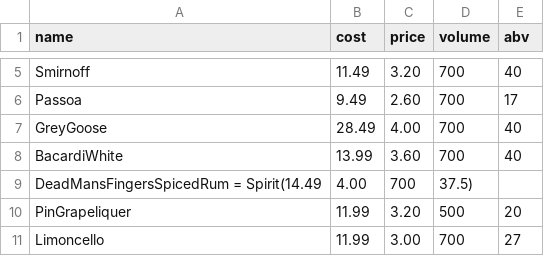
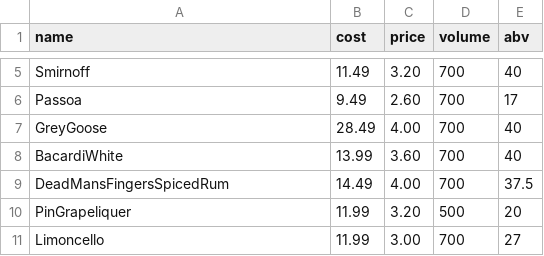
Before and after one commit to KnightBlue14/MakeCocktail, a CSV file: Spirit.csv (was Spirits.csv), drawn as a sheet; only a part is shown, gaps mark what is left out; removed rows and columns are numbered as before the commit, all else as after; the diff names each change by its address in the sheet, - before the commit and + after, or states it on an @@ line.

```diff
--- a/Spirits.csv
+++ b/Spirit.csv
-row 9: DeadMansFingersSpicedRum = Spirit(14.49 | 4.00 | 700 | 37.5)
+row 9: DeadMansFingersSpicedRum | 14.49 | 4.00 | 700 | 37.5
```
Also changed, not shown: 1 other file.
